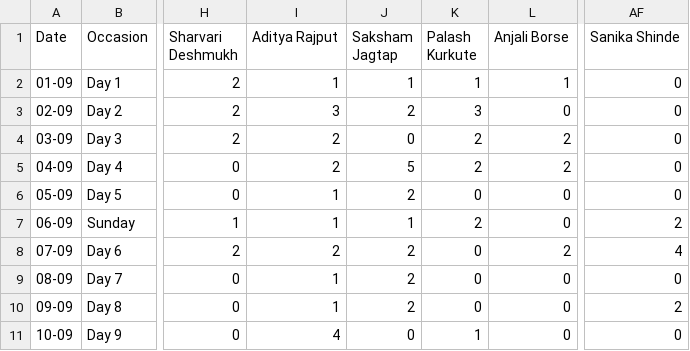
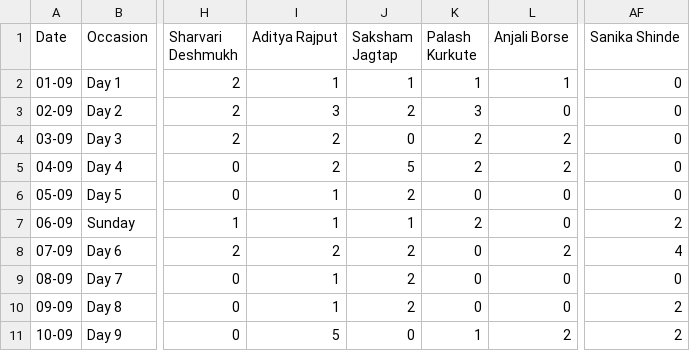
Before and after one commit to SanishDalvi/MLSC-Tier1-DSA-Tracker, a CSV file: daily_history.csv, drawn as a sheet; only a part is shown, gaps mark what is left out; the diff names each change by its address in the sheet, - before the commit and + after, or states it on an @@ line.

```diff
--- a/daily_history.csv
+++ b/daily_history.csv
-I11 (Aditya Rajput): 4
+I11 (Aditya Rajput): 5
-L11 (Anjali Borse): 0
+L11 (Anjali Borse): 2
-AF11 (Sanika Shinde): 0
+AF11 (Sanika Shinde): 2
```
Also changed, not shown: 1 other file.
